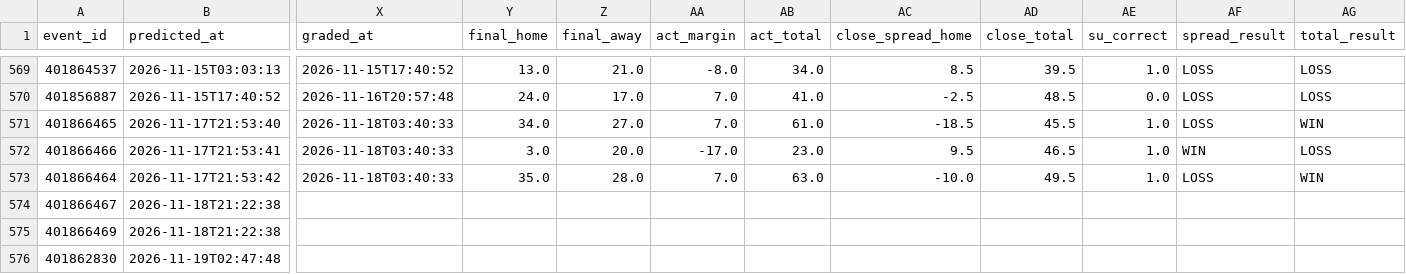
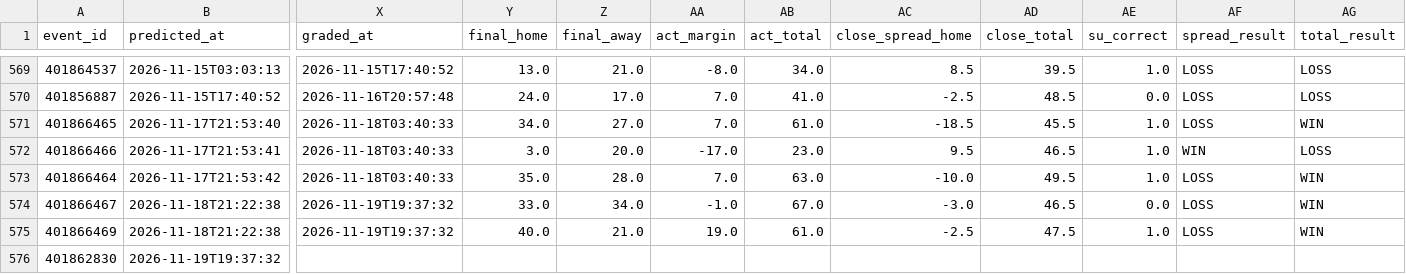
Before and after one commit to golfer1989/cfb-model, a CSV file: data/ledger.csv, drawn as a sheet; only a part is shown, gaps mark what is left out; the diff covers the shown part only; the diff names each change by its address in the sheet, - before the commit and + after, or states it on an @@ line.

```diff
--- a/data/ledger.csv
+++ b/data/ledger.csv
-X574:X575 (graded_at): (empty)
+X574:X575 (graded_at): 2026-11-19T19:37:32
-Y574 (final_home): (empty)
+Y574 (final_home): 33.0
-Z574 (final_away): (empty)
+Z574 (final_away): 34.0
-AA574 (act_margin): (empty)
+AA574 (act_margin): -1.0
-AB574 (act_total): (empty)
+AB574 (act_total): 67.0
-AC574 (close_spread_home): (empty)
+AC574 (close_spread_home): -3.0
-AD574 (close_total): (empty)
+AD574 (close_total): 46.5
-AE574 (su_correct): (empty)
+AE574 (su_correct): 0.0
-AF574:AF575 (spread_result): (empty)
+AF574:AF575 (spread_result): LOSS
-AG574:AG575 (total_result): (empty)
+AG574:AG575 (total_result): WIN
-Y575 (final_home): (empty)
+Y575 (final_home): 40.0
-Z575 (final_away): (empty)
+Z575 (final_away): 21.0
-AA575 (act_margin): (empty)
+AA575 (act_margin): 19.0
-AB575 (act_total): (empty)
+AB575 (act_total): 61.0
-AC575 (close_spread_home): (empty)
+AC575 (close_spread_home): -2.5
-AD575 (close_total): (empty)
+AD575 (close_total): 47.5
-AE575 (su_correct): (empty)
+AE575 (su_correct): 1.0
-B576 (predicted_at): 2026-11-19T02:47:48
+B576 (predicted_at): 2026-11-19T19:37:32
```
Also changed, not shown: 7 edited cells elsewhere in this file, data/backtest_preds.csv, data/real_games.csv, 8 other files.
